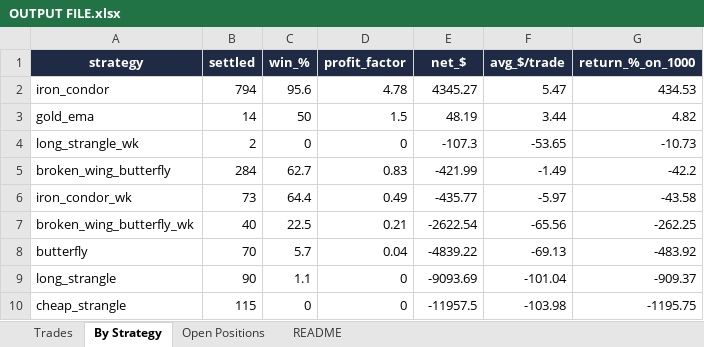
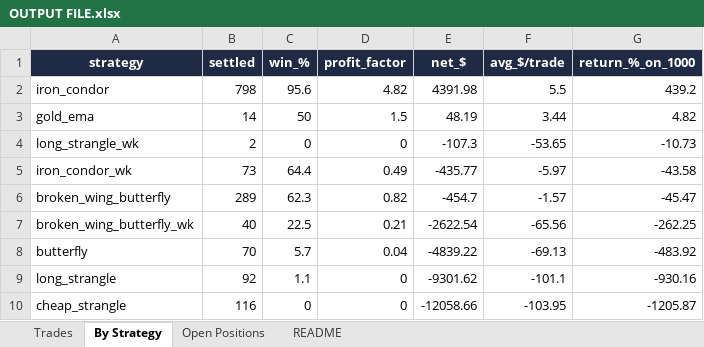
Before and after one commit to Ayushtambi2011/deltahedge-bot, an Excel workbook: OUTPUT FILE.xlsx, sheet By Strategy, drawn as a sheet; values as stored, in another font and other column widths than the file's, no borders; removed rows and columns are numbered as before the commit, all else as after; the diff names each change by its address in the sheet, - before the commit and + after, or states it on an @@ line.

```diff
--- a/OUTPUT FILE.xlsx (sheet By Strategy)
+++ b/OUTPUT FILE.xlsx (sheet By Strategy)
-B2 (settled): 794
+B2 (settled): 798
-D2 (profit_factor): 4.78
+D2 (profit_factor): 4.82
-E2 (net_$): 4345.27
+E2 (net_$): 4391.98
-F2 (avg_$/trade): 5.47
+F2 (avg_$/trade): 5.5
-G2 (return_%_on_1000): 434.53
+G2 (return_%_on_1000): 439.2
-row 5: broken_wing_butterfly | 284 | 62.7 | 0.83 | -421.99 | -1.49 | -42.2
+row 6: broken_wing_butterfly | 289 | 62.3 | 0.82 | -454.7 | -1.57 | -45.47
-B9 (settled): 90
+B9 (settled): 92
-E9 (net_$): -9093.69
+E9 (net_$): -9301.62
-F9 (avg_$/trade): -101.04
+F9 (avg_$/trade): -101.1
-G9 (return_%_on_1000): -909.37
+G9 (return_%_on_1000): -930.16
-B10 (settled): 115
+B10 (settled): 116
-E10 (net_$): -11957.5
+E10 (net_$): -12058.66
-F10 (avg_$/trade): -103.98
+F10 (avg_$/trade): -103.95
-G10 (return_%_on_1000): -1195.75
+G10 (return_%_on_1000): -1205.87
```
Also changed, not shown: sheet Trades, sheet Open Positions, sheet README, 1 other file.
